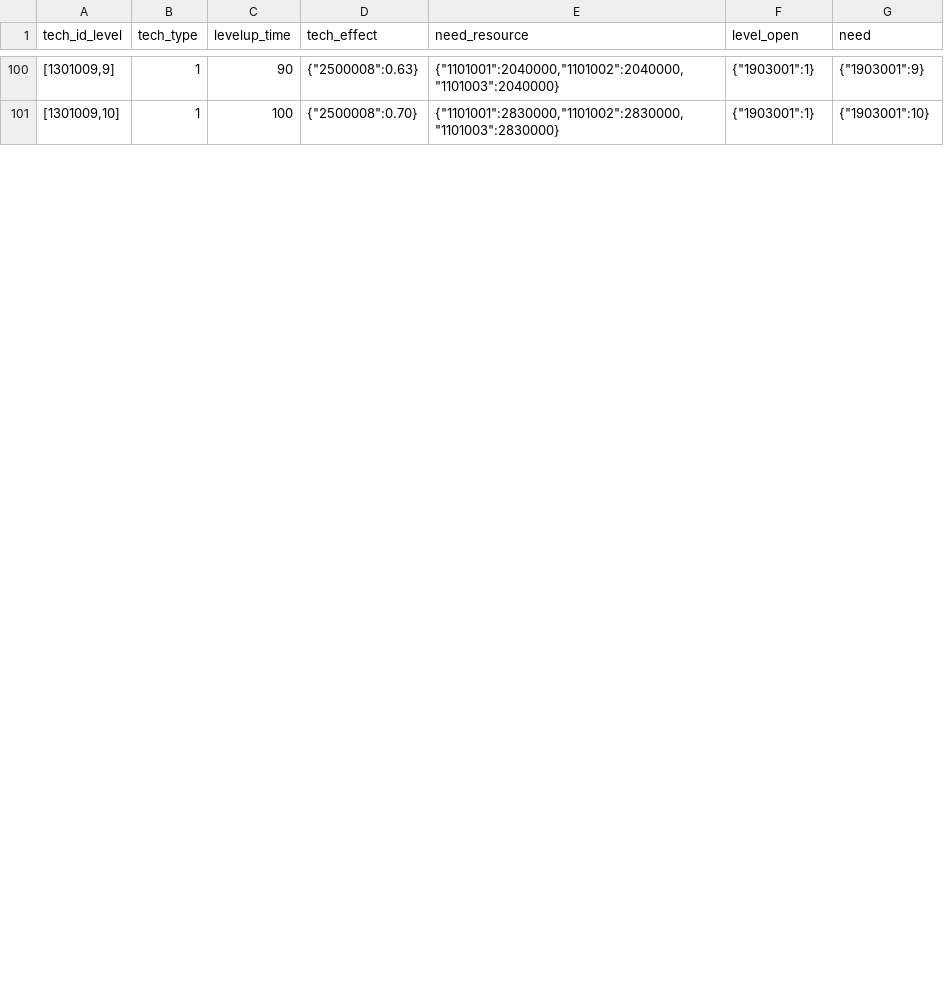
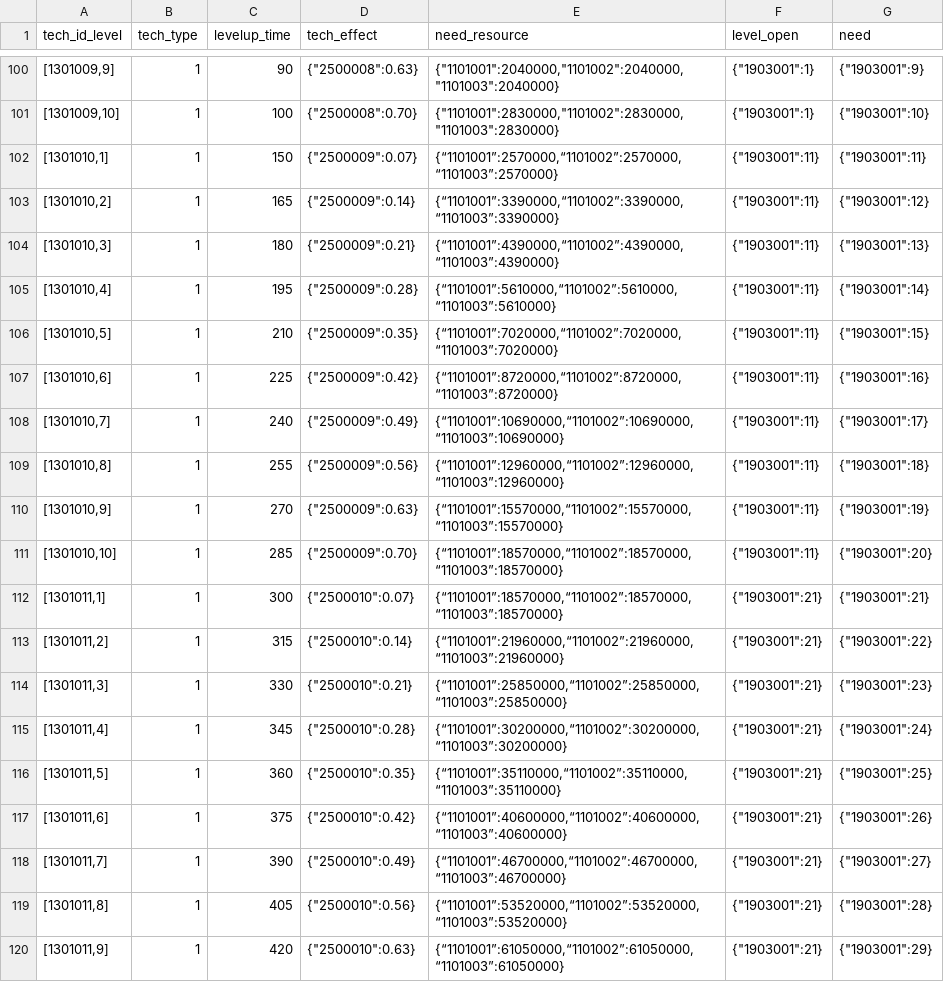
Before and after one commit to kspine/solution_pk, a CSV file: etc/poseidon/empery_center_data/City_College_tech.csv, drawn as a sheet; only a part is shown, gaps mark what is left out; the diff covers the shown part only; the diff names each change by its address in the sheet, - before the commit and + after, or states it on an @@ line.

```diff
--- a/etc/poseidon/empery_center_data/City_College_tech.csv
+++ b/etc/poseidon/empery_center_data/City_College_tech.csv
+row 102: [1301010,1] | 1 | 150 | {"2500009":0.07} | {“1101001”:2570000,“1101002”:2570000,“1101003”:2570000} | {"1903001":11} | {"1903001":11}
+row 103: [1301010,2] | 1 | 165 | {"2500009":0.14} | {“1101001”:3390000,“1101002”:3390000,“1101003”:3390000} | {"1903001":11} | {"1903001":12}
+row 104: [1301010,3] | 1 | 180 | {"2500009":0.21} | {“1101001”:4390000,“1101002”:4390000,“1101003”:4390000} | {"1903001":11} | {"1903001":13}
+row 105: [1301010,4] | 1 | 195 | {"2500009":0.28} | {“1101001”:5610000,“1101002”:5610000,“1101003”:5610000} | {"1903001":11} | {"1903001":14}
+row 106: [1301010,5] | 1 | 210 | {"2500009":0.35} | {“1101001”:7020000,“1101002”:7020000,“1101003”:7020000} | {"1903001":11} | {"1903001":15}
+row 107: [1301010,6] | 1 | 225 | {"2500009":0.42} | {“1101001”:8720000,“1101002”:8720000,“1101003”:8720000} | {"1903001":11} | {"1903001":16}
+row 108: [1301010,7] | 1 | 240 | {"2500009":0.49} | {“1101001”:10690000,“1101002”:10690000,“1101003”:10690000} | {"1903001":11} | {"1903001":17}
+row 109: [1301010,8] | 1 | 255 | {"2500009":0.56} | {“1101001”:12960000,“1101002”:12960000,“1101003”:12960000} | {"1903001":11} | {"1903001":18}
+row 110: [1301010,9] | 1 | 270 | {"2500009":0.63} | {“1101001”:15570000,“1101002”:15570000,“1101003”:15570000} | {"1903001":11} | {"1903001":19}
+row 111: [1301010,10] | 1 | 285 | {"2500009":0.70} | {“1101001”:18570000,“1101002”:18570000,“1101003”:18570000} | {"1903001":11} | {"1903001":20}
+row 112: [1301011,1] | 1 | 300 | {"2500010":0.07} | {“1101001”:18570000,“1101002”:18570000,“1101003”:18570000} | {"1903001":21} | {"1903001":21}
+row 113: [1301011,2] | 1 | 315 | {"2500010":0.14} | {“1101001”:21960000,“1101002”:21960000,“1101003”:21960000} | {"1903001":21} | {"1903001":22}
+row 114: [1301011,3] | 1 | 330 | {"2500010":0.21} | {“1101001”:25850000,“1101002”:25850000,“1101003”:25850000} | {"1903001":21} | {"1903001":23}
+row 115: [1301011,4] | 1 | 345 | {"2500010":0.28} | {“1101001”:30200000,“1101002”:30200000,“1101003”:30200000} | {"1903001":21} | {"1903001":24}
+row 116: [1301011,5] | 1 | 360 | {"2500010":0.35} | {“1101001”:35110000,“1101002”:35110000,“1101003”:35110000} | {"1903001":21} | {"1903001":25}
+row 117: [1301011,6] | 1 | 375 | {"2500010":0.42} | {“1101001”:40600000,“1101002”:40600000,“1101003”:40600000} | {"1903001":21} | {"1903001":26}
+row 118: [1301011,7] | 1 | 390 | {"2500010":0.49} | {“1101001”:46700000,“1101002”:46700000,“1101003”:46700000} | {"1903001":21} | {"1903001":27}
+row 119: [1301011,8] | 1 | 405 | {"2500010":0.56} | {“1101001”:53520000,“1101002”:53520000,“1101003”:53520000} | {"1903001":21} | {"1903001":28}
+row 120: [1301011,9] | 1 | 420 | {"2500010":0.63} | {“1101001”:61050000,“1101002”:61050000,“1101003”:61050000} | {"1903001":21} | {"1903001":29}
```
Also changed, not shown: 1 added row and 20 edited cells elsewhere in this file, 1 other file.
